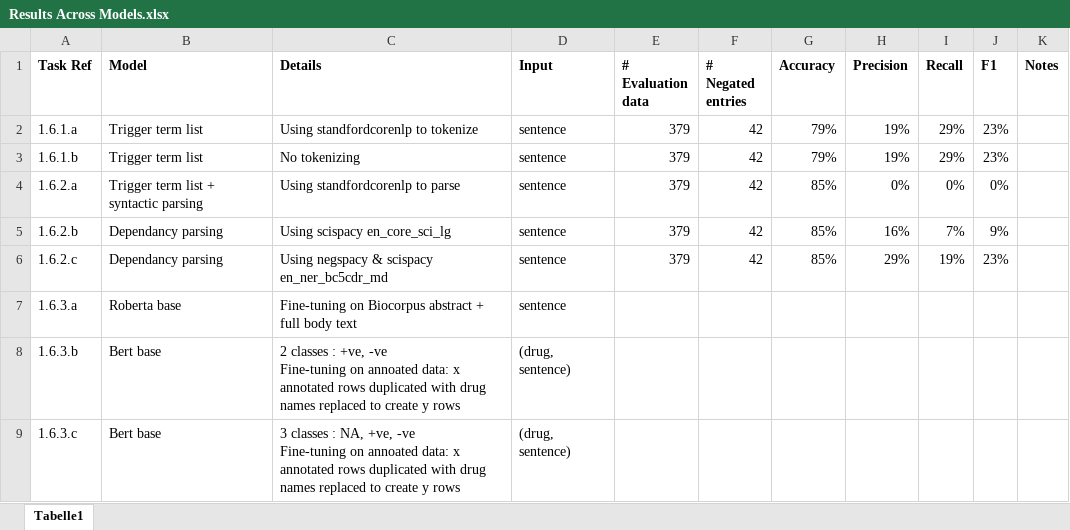
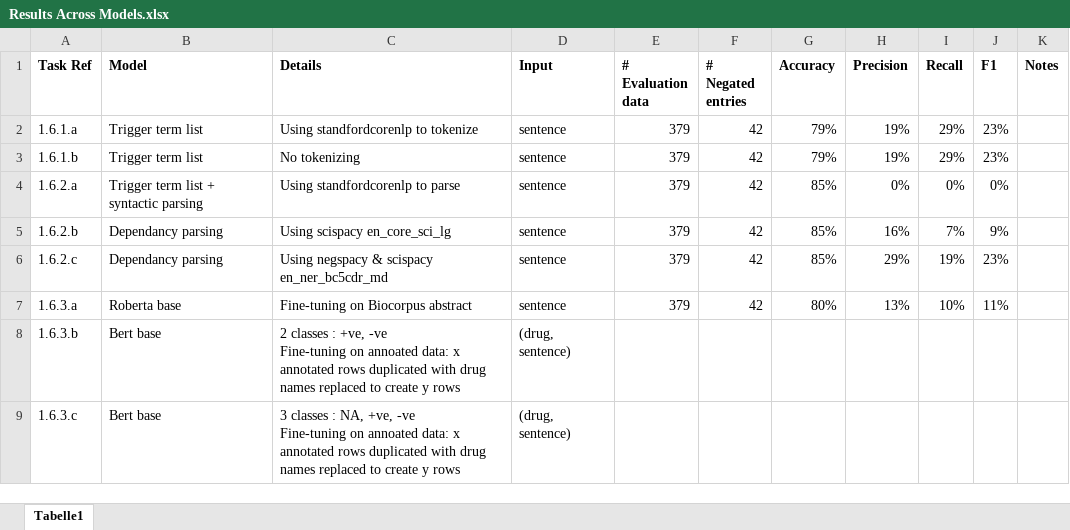
Before and after one commit to tbucci100/task-vt, an Excel workbook: negation_detection/data/Results Across Models.xlsx, sheet Tabelle1, drawn as a sheet; values as stored, in another font and other column widths than the file's, no borders; the diff names each change by its address in the sheet, - before the commit and + after, or states it on an @@ line.

```diff
--- a/negation_detection/data/Results Across Models.xlsx (sheet Tabelle1)
+++ b/negation_detection/data/Results Across Models.xlsx (sheet Tabelle1)
-C7 (Details): Fine-tuning on Biocorpus abstract + full body text
+C7 (Details): Fine-tuning on Biocorpus abstract
-E7 (# Evaluation data): (empty)
+E7 (# Evaluation data): 379
-F7 (# Negated entries): (empty)
+F7 (# Negated entries): 42
-G7 (Accuracy): (empty)
+G7 (Accuracy): 80%
-H7 (Precision): (empty)
+H7 (Precision): 13%
-I7 (Recall): (empty)
+I7 (Recall): 10%
-J7 (F1): (empty)
+J7 (F1): 11%
```
Also changed, not shown: 3 other files.
